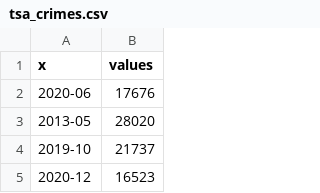
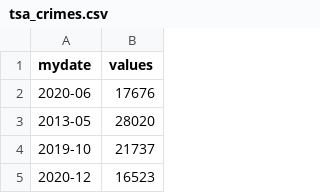
Before and after one commit to mpmccord/viz_chicago_data, a CSV file: tsa_crimes.csv, drawn as a sheet; only a part is shown.

Commit message:
Update data

```diff
--- a/tsa_crimes.csv
+++ b/tsa_crimes.csv
@@ -1,2 +1,2 @@
-x,values
+mydate,values
 2020-06,17676
```
